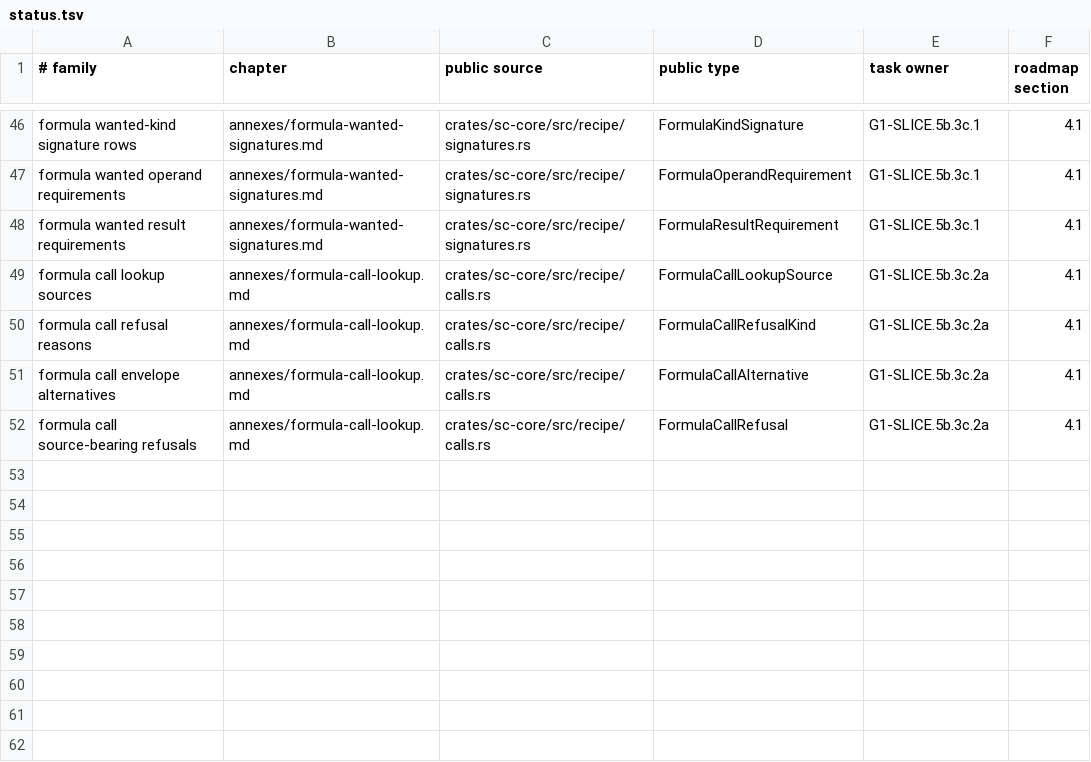
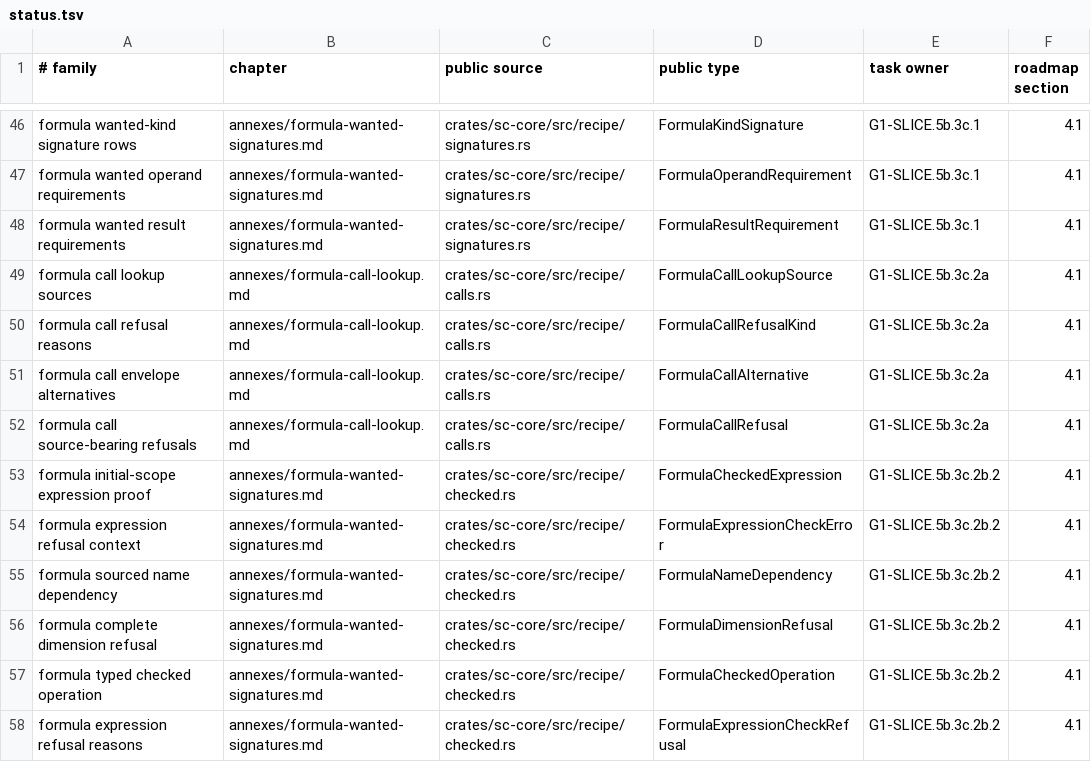
Before and after one commit to rdje/stitchcad, a TSV file: docs/tasks/artifacts/book_publication/status.tsv, drawn as a sheet; only a part is shown, gaps mark what is left out.

Commit message:
STITCHCAD-G1-0105 (leaf G1-SLICE.5b.3c.2b.2): check bounded expression kinds and dependencies
- Certify the exact normalized expression, all ordered children and sourced dependencies without value or provider queries.
- Retain typed complete dimension arguments, real source context and existing name/callee priority; keep grammar unchanged.
- Verify independent kind matrices, 16 compiled body faults, precise ownership guards, native/WASM and focused documentation gates.

```diff
--- a/docs/tasks/artifacts/book_publication/status.tsv
+++ b/docs/tasks/artifacts/book_publication/status.tsv
@@ -52 +52,7 @@ formula call envelope alternatives	annexes/formula-call-lookup.md	crates/sc-core
 formula call source-bearing refusals	annexes/formula-call-lookup.md	crates/sc-core/src/recipe/calls.rs	FormulaCallRefusal	G1-SLICE.5b.3c.2a	4.1
+formula initial-scope expression proof	annexes/formula-wanted-signatures.md	crates/sc-core/src/recipe/checked.rs	FormulaCheckedExpression	G1-SLICE.5b.3c.2b.2	4.1
+formula expression refusal context	annexes/formula-wanted-signatures.md	crates/sc-core/src/recipe/checked.rs	FormulaExpressionCheckError	G1-SLICE.5b.3c.2b.2	4.1
+formula sourced name dependency	annexes/formula-wanted-signatures.md	crates/sc-core/src/recipe/checked.rs	FormulaNameDependency	G1-SLICE.5b.3c.2b.2	4.1
+formula complete dimension refusal	annexes/formula-wanted-signatures.md	crates/sc-core/src/recipe/checked.rs	FormulaDimensionRefusal	G1-SLICE.5b.3c.2b.2	4.1
+formula typed checked operation	annexes/formula-wanted-signatures.md	crates/sc-core/src/recipe/checked.rs	FormulaCheckedOperation	G1-SLICE.5b.3c.2b.2	4.1
+formula expression refusal reasons	annexes/formula-wanted-signatures.md	crates/sc-core/src/recipe/checked.rs	FormulaExpressionCheckRefusal	G1-SLICE.5b.3c.2b.2	4.1
```
Also changed, not shown: 24 other files.
